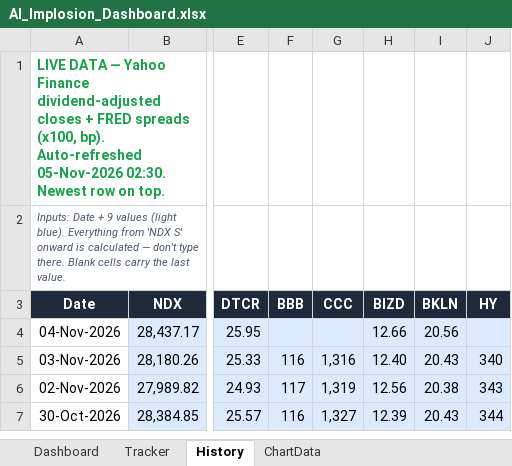
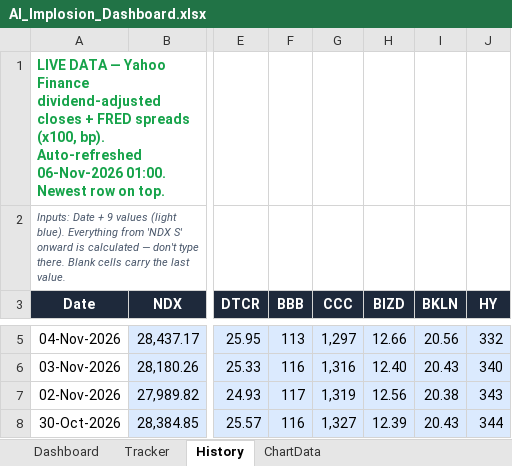
Before and after one commit to kkreddy79/ai-implosion, an Excel workbook: docs/AI_Implosion_Dashboard.xlsx, sheet History, drawn as a sheet; only a part is shown, gaps mark what is left out; values as stored, in another font and other column widths than the file's, no borders; table styles not drawn; addresses are those after the commit; the diff covers the shown part only; the diff names each change by its address in the sheet, - before the commit and + after, or states it on an @@ line.

```diff
--- a/docs/AI_Implosion_Dashboard.xlsx (sheet History)
+++ b/docs/AI_Implosion_Dashboard.xlsx (sheet History)
-A1 (Date): …bp). Auto-refreshed 05-Nov-2026 02:30. Newest row…
+A1 (Date): …bp). Auto-refreshed 06-Nov-2026 01:00. Newest row…
-F5 (BBB): (empty)
+F5 (BBB): 113
-G5 (CCC): (empty)
+G5 (CCC): 1,297
-J5 (HY): (empty)
+J5 (HY): 332
```
Also changed, not shown: 1 added row elsewhere in this sheet, 5 other files.
